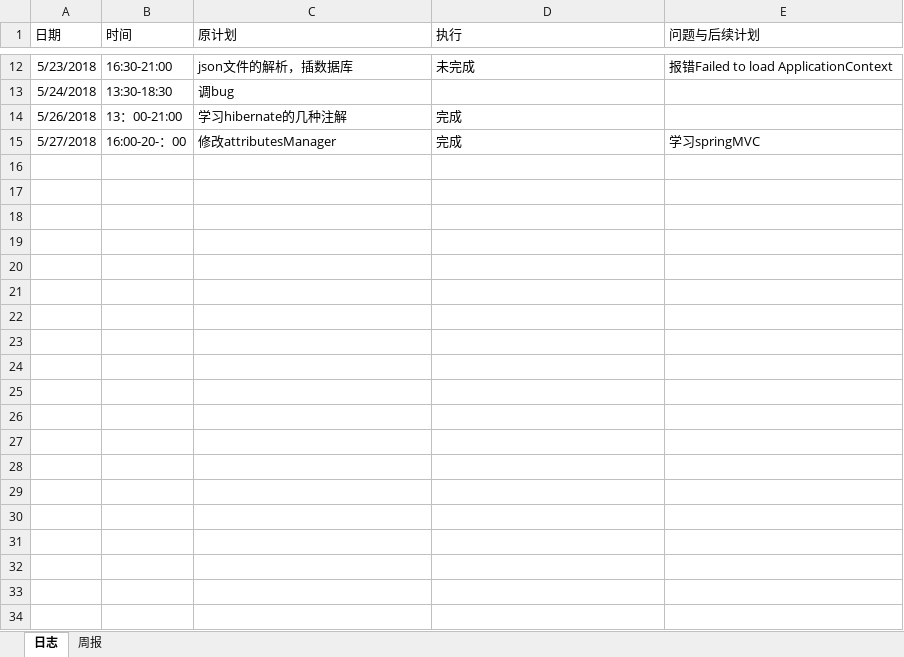
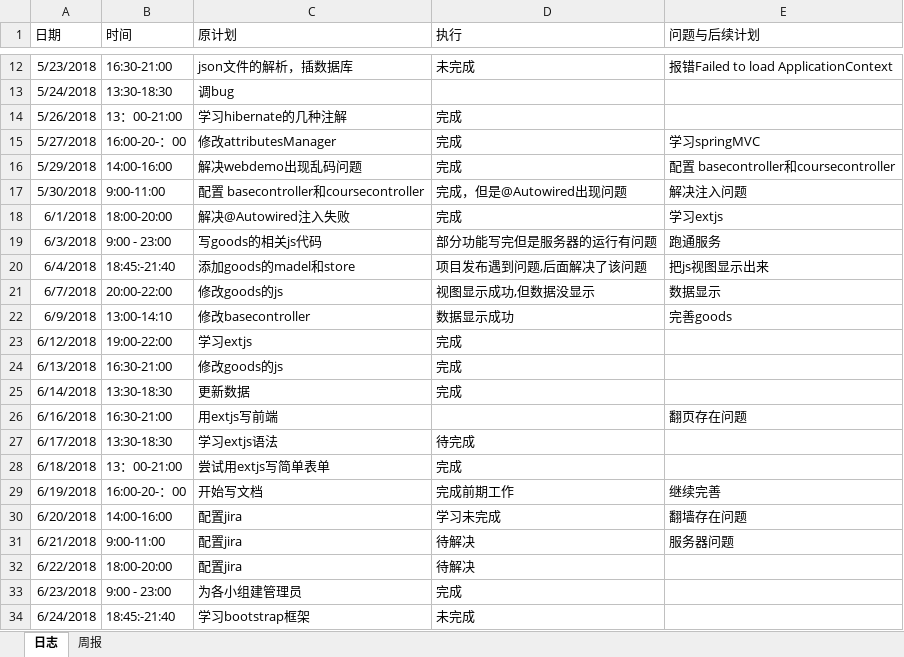
Before and after one commit to laozishidijia/emotion-analyze-cs, an Excel workbook: doc/log/log_201608040105_wanghai.xlsx, sheet 日志, drawn as a sheet; only a part is shown, gaps mark what is left out; values as stored, in another font and other column widths than the file's, no borders; the diff covers the shown part only; the diff names each change by its address in the sheet, - before the commit and + after, or states it on an @@ line.

Commit message:
更新日志

```diff
--- a/doc/log/log_201608040105_wanghai.xlsx (sheet 日志)
+++ b/doc/log/log_201608040105_wanghai.xlsx (sheet 日志)
+row 16: 5/29/2018 | 14:00-16:00 | 解决webdemo出现乱码问题 | 完成 | 配置 basecontroller和coursecontroller
+row 17: 5/30/2018 | 9:00-11:00 | 配置 basecontroller和coursecontroller | 完成，但是@Autowired出现问题 | 解决注入问题
+row 18: 6/1/2018 | 18:00-20:00 | 解决@Autowired注入失败 | 完成 | 学习extjs
+row 19: 6/3/2018 | 9:00 - 23:00 | 写goods的相关js代码 | 部分功能写完但是服务器的运行有问题 | 跑通服务
+row 20: 6/4/2018 | 18:45:-21:40 | 添加goods的madel和store | 项目发布遇到问题,后面解决了该问题 | 把js视图显示出来
+row 21: 6/7/2018 | 20:00-22:00 | 修改goods的js | 视图显示成功,但数据没显示 | 数据显示
+row 22: 6/9/2018 | 13:00-14:10 | 修改basecontroller | 数据显示成功 | 完善goods
+row 23: 6/12/2018 | 19:00-22:00 | 学习extjs | 完成
+row 24: 6/13/2018 | 16:30-21:00 | 修改goods的js | 完成
+row 25: 6/14/2018 | 13:30-18:30 | 更新数据 | 完成
+row 26: 6/16/2018 | 16:30-21:00 | 用extjs写前端 |  | 翻页存在问题
+row 27: 6/17/2018 | 13:30-18:30 | 学习extjs语法 | 待完成
+row 28: 6/18/2018 | 13：00-21:00 | 尝试用extjs写简单表单 | 完成
+row 29: 6/19/2018 | 16:00-20-：00 | 开始写文档 | 完成前期工作 | 继续完善
+row 30: 6/20/2018 | 14:00-16:00 | 配置jira | 学习未完成 | 翻墙存在问题
+row 31: 6/21/2018 | 9:00-11:00 | 配置jira | 待解决 | 服务器问题
+row 32: 6/22/2018 | 18:00-20:00 | 配置jira | 待解决
+row 33: 6/23/2018 | 9:00 - 23:00 | 为各小组建管理员 | 完成
+row 34: 6/24/2018 | 18:45:-21:40 | 学习bootstrap框架 | 未完成
```
Also changed, not shown: 10 added rows elsewhere in this sheet.
